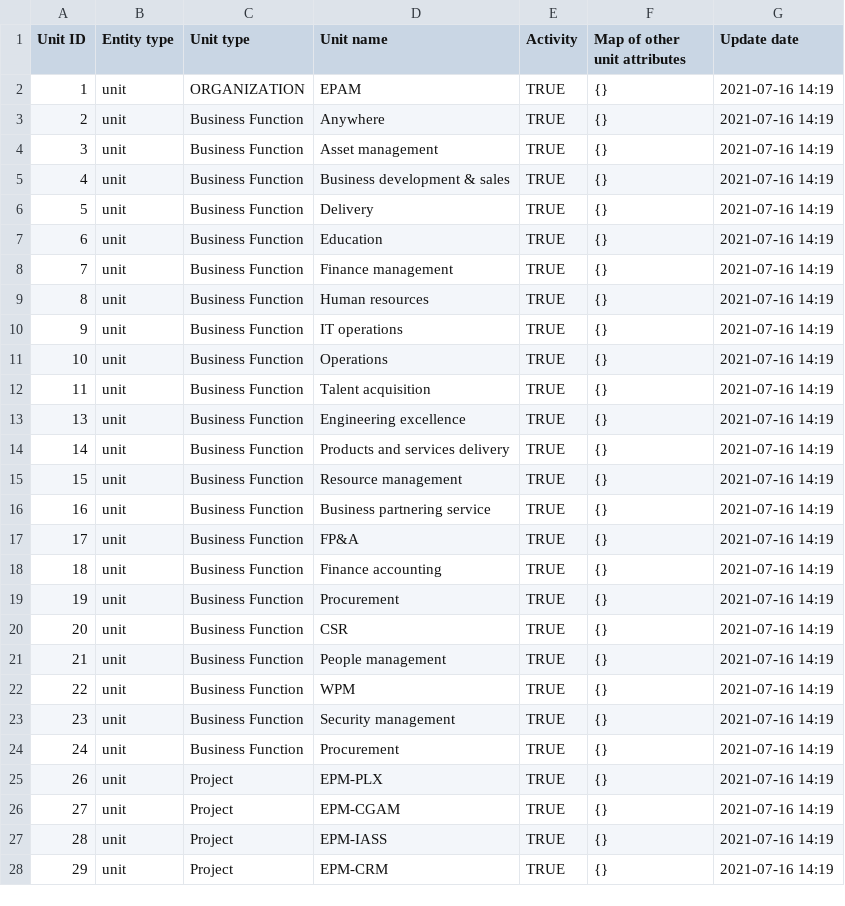
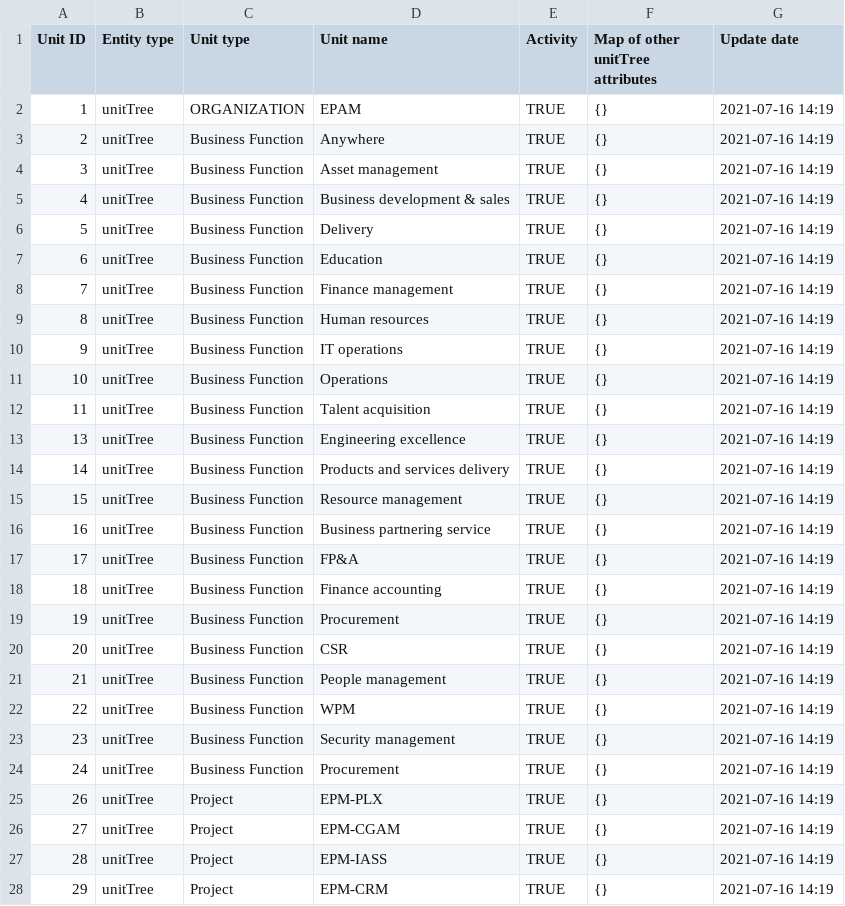
Before and after one commit to KazimirShklennik/dataconnector-csv-checker, a CSV file: src/main/resources/unit.csv, drawn as a sheet; only a part is shown; the diff covers the shown part only.

```diff
--- a/src/main/resources/unit.csv
+++ b/src/main/resources/unit.csv
@@ -1,28 +1,28 @@
-"Unit ID";"Entity type";"Unit type";"Unit name";"Activity";"Map of other unit attributes";"Update date"
-1;unit;ORGANIZATION;EPAM;TRUE;{};"2021-07-16 14:19"
-2;unit;Business Function;Anywhere;TRUE;{};"2021-07-16 14:19"
-3;unit;Business Function;Asset management;TRUE;{};"2021-07-16 14:19"
-4;unit;Business Function;Business development & sales;TRUE;{};"2021-07-16 14:19"
-5;unit;Business Function;Delivery;TRUE;{};"2021-07-16 14:19"
-6;unit;Business Function;Education;TRUE;{};"2021-07-16 14:19"
-7;unit;Business Function;Finance management;TRUE;{};"2021-07-16 14:19"
-8;unit;Business Function;Human resources;TRUE;{};"2021-07-16 14:19"
-9;unit;Business Function;IT operations;TRUE;{};"2021-07-16 14:19"
-10;unit;Business Function;Operations;TRUE;{};"2021-07-16 14:19"
-11;unit;Business Function;Talent acquisition;TRUE;{};"2021-07-16 14:19"
-13;unit;Business Function;Engineering excellence;TRUE;{};"2021-07-16 14:19"
-14;unit;Business Function;Products and services delivery;TRUE;{};"2021-07-16 14:19"
-15;unit;Business Function;Resource management;TRUE;{};"2021-07-16 14:19"
-16;unit;Business Function;Business partnering service;TRUE;{};"2021-07-16 14:19"
-17;unit;Business Function;FP&A;TRUE;{};"2021-07-16 14:19"
-18;unit;Business Function;Finance accounting;TRUE;{};"2021-07-16 14:19"
-19;unit;Business Function;Procurement;TRUE;{};"2021-07-16 14:19"
-20;unit;Business Function;CSR;TRUE;{};"2021-07-16 14:19"
-21;unit;Business Function;People management;TRUE;{};"2021-07-16 14:19"
-22;unit;Business Function;WPM;TRUE;{};"2021-07-16 14:19"
-23;unit;Business Function;Security management;TRUE;{};"2021-07-16 14:19"
-24;unit;Business Function;Procurement;TRUE;{};"2021-07-16 14:19"
-26;unit;Project;EPM-PLX;TRUE;{};"2021-07-16 14:19"
-27;unit;Project;EPM-CGAM;TRUE;{};"2021-07-16 14:19"
-28;unit;Project;EPM-IASS;TRUE;{};"2021-07-16 14:19"
-29;unit;Project;EPM-CRM;TRUE;{};"2021-07-16 14:19"
+"Unit ID";"Entity type";"Unit type";"Unit name";"Activity";"Map of other unitTree attributes";"Update date"
+1;unitTree;ORGANIZATION;EPAM;TRUE;{};"2021-07-16 14:19"
+2;unitTree;Business Function;Anywhere;TRUE;{};"2021-07-16 14:19"
+3;unitTree;Business Function;Asset management;TRUE;{};"2021-07-16 14:19"
+4;unitTree;Business Function;Business development & sales;TRUE;{};"2021-07-16 14:19"
+5;unitTree;Business Function;Delivery;TRUE;{};"2021-07-16 14:19"
+6;unitTree;Business Function;Education;TRUE;{};"2021-07-16 14:19"
+7;unitTree;Business Function;Finance management;TRUE;{};"2021-07-16 14:19"
+8;unitTree;Business Function;Human resources;TRUE;{};"2021-07-16 14:19"
+9;unitTree;Business Function;IT operations;TRUE;{};"2021-07-16 14:19"
+10;unitTree;Business Function;Operations;TRUE;{};"2021-07-16 14:19"
+11;unitTree;Business Function;Talent acquisition;TRUE;{};"2021-07-16 14:19"
+13;unitTree;Business Function;Engineering excellence;TRUE;{};"2021-07-16 14:19"
+14;unitTree;Business Function;Products and services delivery;TRUE;{};"2021-07-16 14:19"
+15;unitTree;Business Function;Resource management;TRUE;{};"2021-07-16 14:19"
+16;unitTree;Business Function;Business partnering service;TRUE;{};"2021-07-16 14:19"
+17;unitTree;Business Function;FP&A;TRUE;{};"2021-07-16 14:19"
+18;unitTree;Business Function;Finance accounting;TRUE;{};"2021-07-16 14:19"
+19;unitTree;Business Function;Procurement;TRUE;{};"2021-07-16 14:19"
+20;unitTree;Business Function;CSR;TRUE;{};"2021-07-16 14:19"
+21;unitTree;Business Function;People management;TRUE;{};"2021-07-16 14:19"
+22;unitTree;Business Function;WPM;TRUE;{};"2021-07-16 14:19"
+23;unitTree;Business Function;Security management;TRUE;{};"2021-07-16 14:19"
+24;unitTree;Business Function;Procurement;TRUE;{};"2021-07-16 14:19"
+26;unitTree;Project;EPM-PLX;TRUE;{};"2021-07-16 14:19"
+27;unitTree;Project;EPM-CGAM;TRUE;{};"2021-07-16 14:19"
+28;unitTree;Project;EPM-IASS;TRUE;{};"2021-07-16 14:19"
+29;unitTree;Project;EPM-CRM;TRUE;{};"2021-07-16 14:19"
```
Also changed, not shown: 169 edited cells elsewhere in this file, 16 other files.
